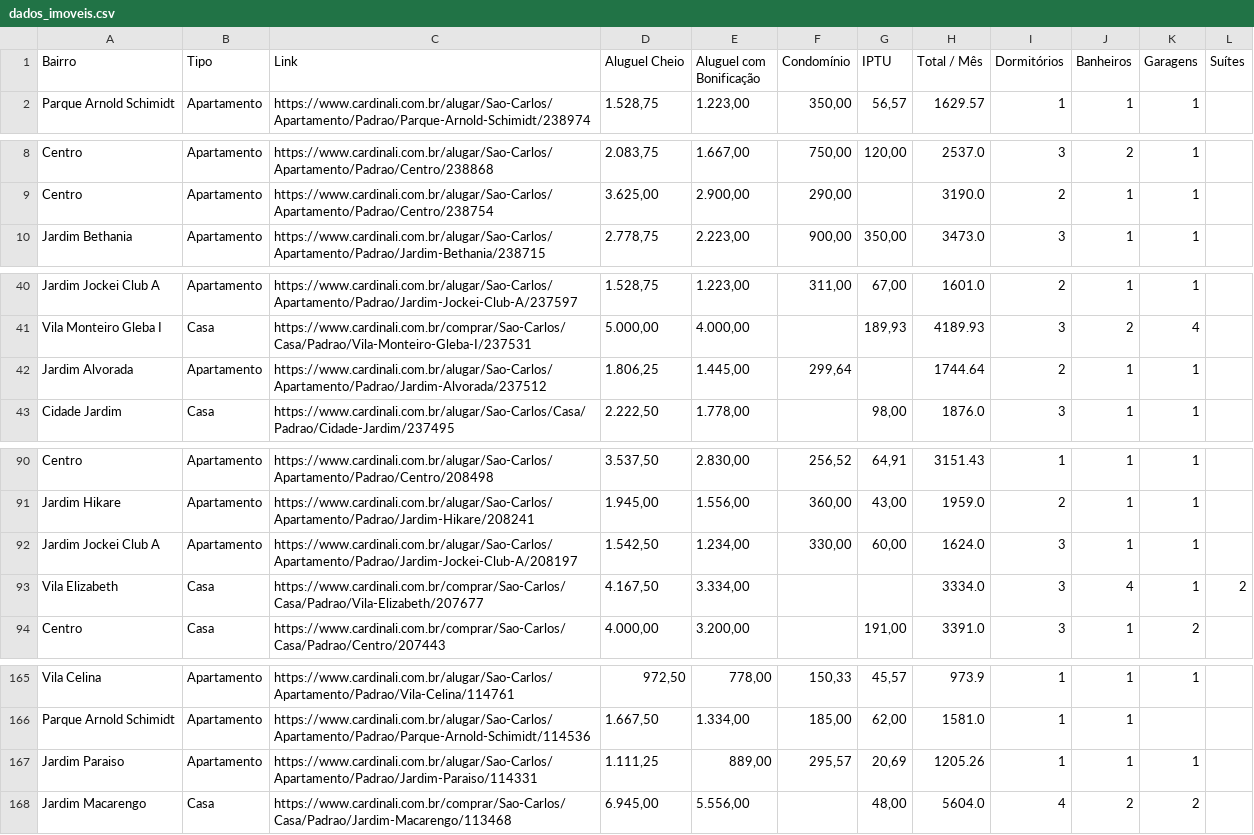
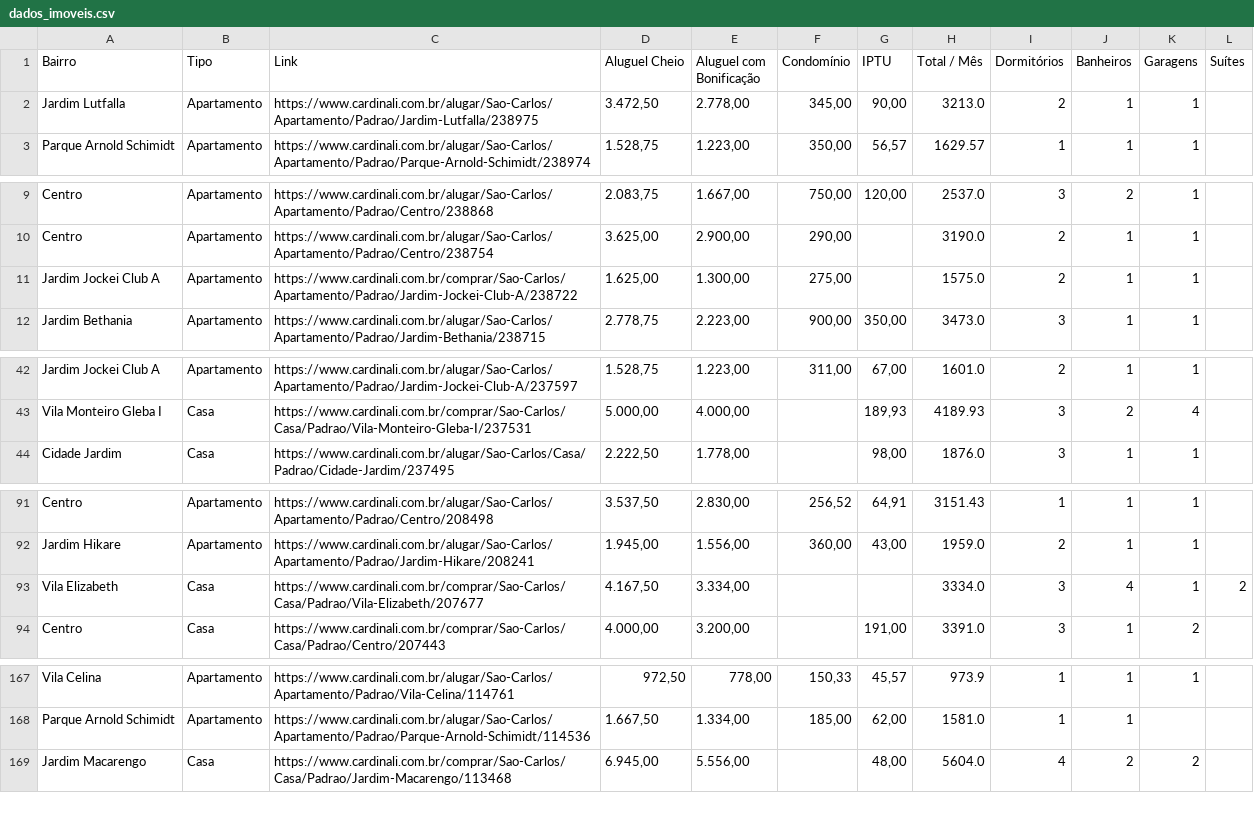
Before and after one commit to imarcososhiro/imobiliario_universitario, a CSV file: dados/dados_imoveis.csv, drawn as a sheet; only a part is shown, gaps mark what is left out; the diff covers the shown part only.

```diff
--- a/dados/dados_imoveis.csv
+++ b/dados/dados_imoveis.csv
@@ -1,2 +1,3 @@
 Bairro,Tipo,Link,Aluguel Cheio,Aluguel com Bonificação,Condomínio,IPTU,Total / Mês,Dormitórios,Banheiros,Garagens,Suítes
+Jardim Lutfalla,Apartamento,https://www.cardinali.com.br/alugar/Sao-Carlos/Apartamento/Padrao/Jardim-Lutfalla/238975,"3.472,50","2.778,00","345,00","90,00",3213.0,2,1,1,
 Parque Arnold Schimidt,Apartamento,https://www.cardinali.com.br/alugar/Sao-Carlos/Apartamento/Padrao/Parque-Arnold-Schimidt/238974,"1.528,75","1.223,00","350,00","56,57",1629.57,1,1,1,
@@ -9,2 +10,3 @@ Centro,Apartamento,https://www.cardinali.com.br/alugar/Sao-Carlos/Apartamento/Pa
 Centro,Apartamento,https://www.cardinali.com.br/alugar/Sao-Carlos/Apartamento/Padrao/Centro/238754,"3.625,00","2.900,00","290,00",,3190.0,2,1,1,
+Jardim Jockei Club A,Apartamento,https://www.cardinali.com.br/comprar/Sao-Carlos/Apartamento/Padrao/Jardim-Jockei-Club-A/238722,"1.625,00","1.300,00","275,00",,1575.0,2,1,1,
 Jardim Bethania,Apartamento,https://www.cardinali.com.br/alugar/Sao-Carlos/Apartamento/Padrao/Jardim-Bethania/238715,"2.778,75","2.223,00","900,00","350,00",3473.0,3,1,1,
@@ -41,3 +43,2 @@ Jardim Jockei Club A,Apartamento,https://www.cardinali.com.br/alugar/Sao-Carlos/
 Vila Monteiro Gleba I,Casa,https://www.cardinali.com.br/comprar/Sao-Carlos/Casa/Padrao/Vila-Monteiro-Gleba-I/237531,"5.000,00","4.000,00",,"189,93",4189.93,3,2,4,
-Jardim Alvorada,Apartamento,https://www.cardinali.com.br/alugar/Sao-Carlos/Apartamento/Padrao/Jardim-Alvorada/237512,"1.806,25","1.445,00","299,64",,1744.64,2,1,1,
 Cidade Jardim,Casa,https://www.cardinali.com.br/alugar/Sao-Carlos/Casa/Padrao/Cidade-Jardim/237495,"2.222,50","1.778,00",,"98,00",1876.0,3,1,1,
@@ -91,3 +92,2 @@ Centro,Apartamento,https://www.cardinali.com.br/alugar/Sao-Carlos/Apartamento/Pa
 Jardim Hikare,Apartamento,https://www.cardinali.com.br/alugar/Sao-Carlos/Apartamento/Padrao/Jardim-Hikare/208241,"1.945,00","1.556,00","360,00","43,00",1959.0,2,1,1,
-Jardim Jockei Club A,Apartamento,https://www.cardinali.com.br/alugar/Sao-Carlos/Apartamento/Padrao/Jardim-Jockei-Club-A/208197,"1.542,50","1.234,00","330,00","60,00",1624.0,3,1,1,
 Vila Elizabeth,Casa,https://www.cardinali.com.br/comprar/Sao-Carlos/Casa/Padrao/Vila-Elizabeth/207677,"4.167,50","3.334,00",,,3334.0,3,4,1,2
@@ -166,3 +168,2 @@ Vila Celina,Apartamento,https://www.cardinali.com.br/alugar/Sao-Carlos/Apartamen
 Parque Arnold Schimidt,Apartamento,https://www.cardinali.com.br/alugar/Sao-Carlos/Apartamento/Padrao/Parque-Arnold-Schimidt/114536,"1.667,50","1.334,00","185,00","62,00",1581.0,1,1,,
-Jardim Paraiso,Apartamento,https://www.cardinali.com.br/alugar/Sao-Carlos/Apartamento/Padrao/Jardim-Paraiso/114331,"1.111,25","889,00","295,57","20,69",1205.26,1,1,1,
 Jardim Macarengo,Casa,https://www.cardinali.com.br/comprar/Sao-Carlos/Casa/Padrao/Jardim-Macarengo/113468,"6.945,00","5.556,00",,"48,00",5604.0,4,2,2,
```
Also changed, not shown: 10 added rows, 2 removed rows and 7 edited cells elsewhere in this file.
